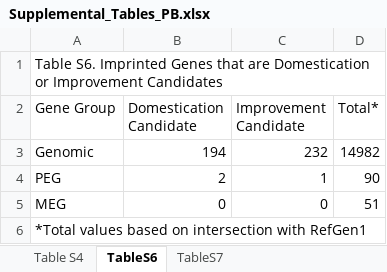
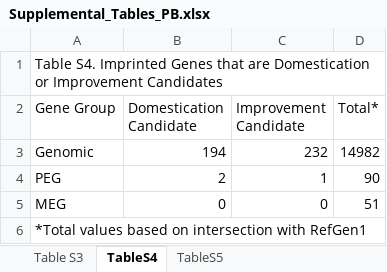
Before and after one commit to paulbilinski/Waters_etal_SupplementalTableAnalysis, an Excel workbook: Supplemental_Tables_PB.xlsx, sheet TableS4, drawn as a sheet; values as stored, in another font and other column widths than the file's, no borders; the diff names each change by its address in the sheet, - before the commit and + after, or states it on an @@ line.

Commit message:
tables commit

```diff
--- a/Supplemental_Tables_PB.xlsx (sheet TableS4)
+++ b/Supplemental_Tables_PB.xlsx (sheet TableS4)
-sheet tab: Table S4
+sheet tab: Table S3
-sheet tab: TableS6
+sheet tab: TableS4
-sheet tab: TableS7
+sheet tab: TableS5
-A1 (Gene Group): Table S6. Imprinted Genes…
+A1 (Gene Group): Table S4. Imprinted Genes…
```
Also changed, not shown: sheet Table S3, sheet TableS5, 2 other files.
